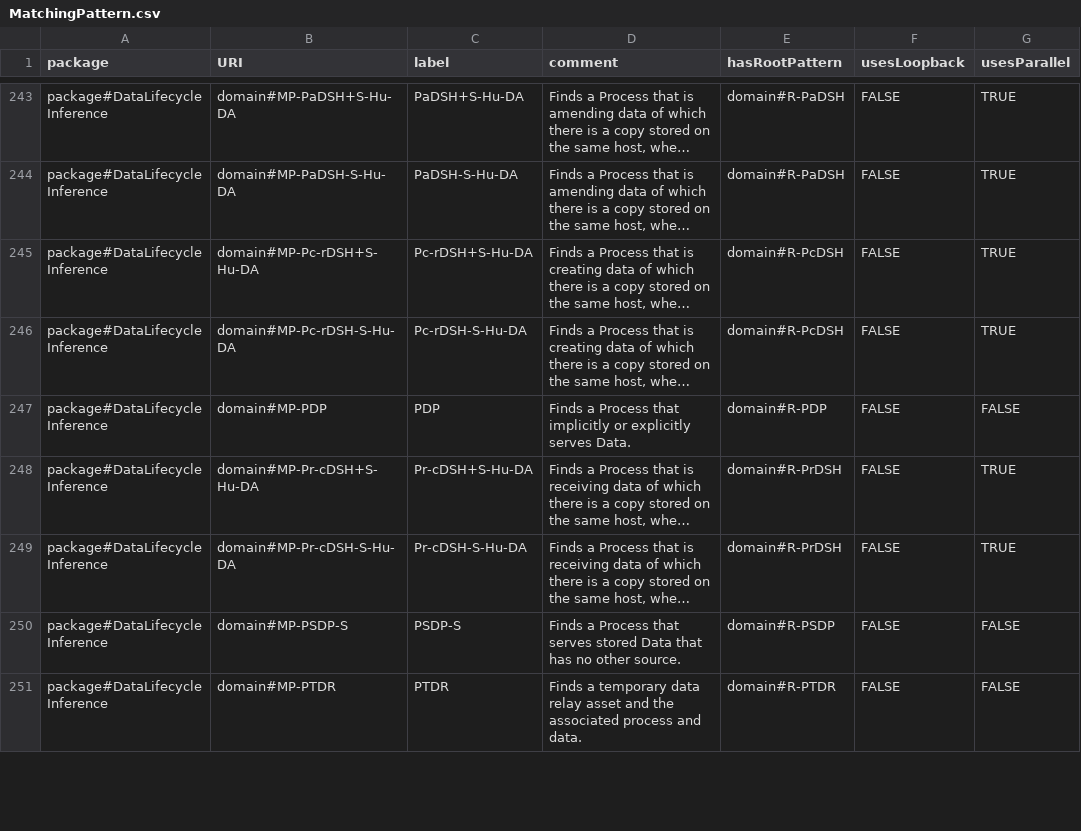
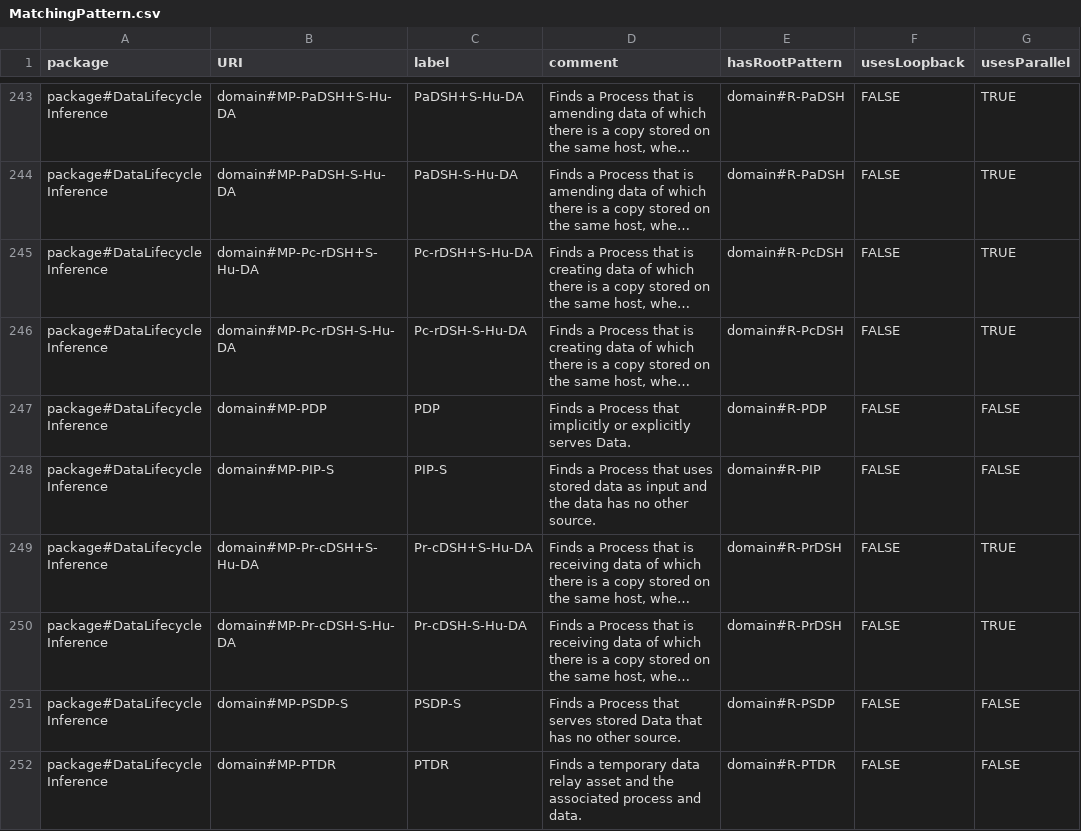
Before and after one commit to Spyderisk/domain-network, a CSV file: csv/MatchingPattern.csv, drawn as a sheet; only a part is shown, gaps mark what is left out; long unchanged cells end in …; the diff covers the shown part only; the diff names each change by its address in the sheet, - before the commit and + after, or states it on an @@ line.

Commit message:
Tweaked the data flow construction sequence to address #108.

```diff
--- a/csv/MatchingPattern.csv
+++ b/csv/MatchingPattern.csv
+row 248: package#DataLifecycleInference | domain#MP-PIP-S | PIP-S | Finds a Process that uses stored data as input and the data has no other source. | domain#R-PIP | FALSE | FALSE
```
Also changed, not shown: 3 added rows, 1 removed row and 2 edited cells elsewhere in this file, csv/ConstructionPattern.csv, csv/MatchingPatternLinks.csv, 5 other files.
